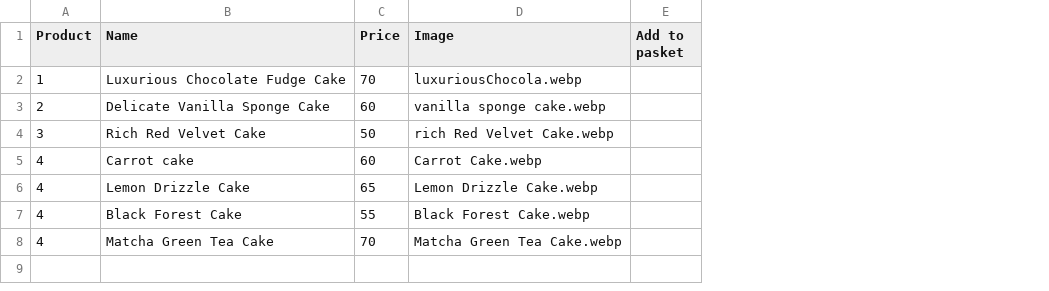
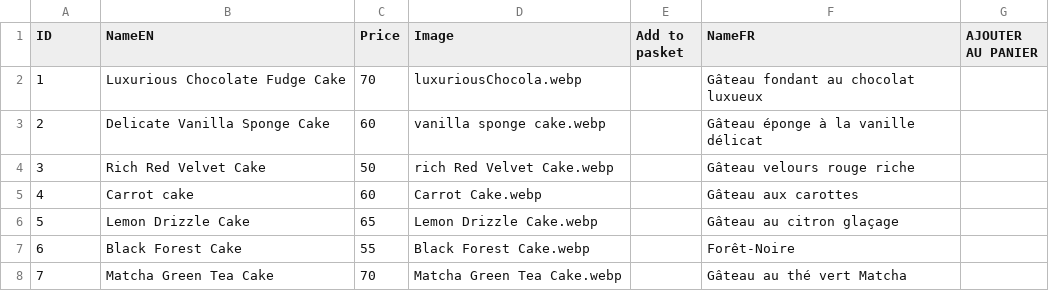
Before and after one commit to AyaAi172/Online-Cake-Project, a CSV file: ProjectEN/Products details/pro.csv, drawn as a sheet; the diff names each change by its address in the sheet, - before the commit and + after, or states it on an @@ line.

```diff
--- a/ProjectEN/Products details/pro.csv
+++ b/ProjectEN/Products details/pro.csv
+column F (NameFR), rows 2-8: Gâteau fondant au chocolat luxueux | Gâteau éponge à la vanille délicat | Gâteau velours rouge riche | Gâteau aux carottes | Gâteau au citron glaçage | Forêt-Noire | Gâteau au thé vert Matcha
+column G (AJOUTER AU PANIER), empty
-A1: Product
+A1: ID
-B1: Name
+B1: NameEN
-A6 (ID): 4
+A6 (ID): 5
-A7 (ID): 4
+A7 (ID): 6
-A8 (ID): 4
+A8 (ID): 7
```
Also changed, not shown: 2 other files.
